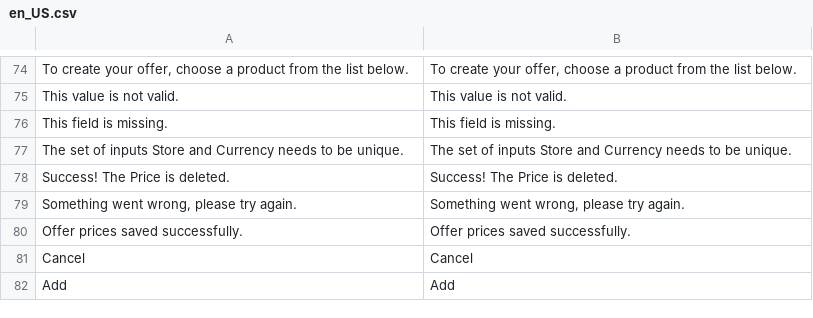
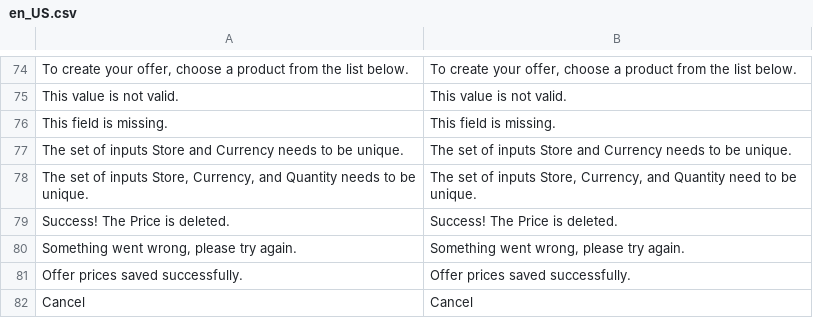
Before and after one commit to spryker/product-offer-merchant-portal-gui, a CSV file: data/translation/Zed/en_US.csv, drawn as a sheet; only a part is shown, gaps mark what is left out; the shorter side is filled out with more unchanged rows; the diff names each change by its address in the sheet, - before the commit and + after, or states it on an @@ line.

```diff
--- a/data/translation/Zed/en_US.csv
+++ b/data/translation/Zed/en_US.csv
+row 78: The set of inputs Store, Currency, and Quantity needs to be unique. | The set of inputs Store, Currency, and Quantity need to be unique.
```
Also changed, not shown: data/translation/Zed/de_DE.csv.
